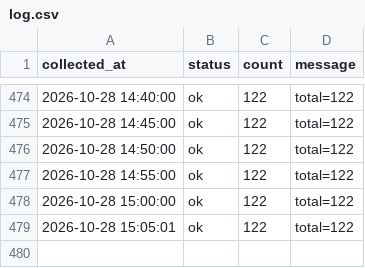
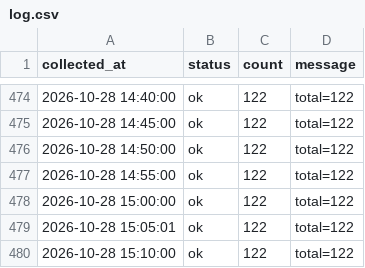
Before and after one commit to DylanKimGabia/jariisseoul-data, a CSV file: data/log.csv, drawn as a sheet; only a part is shown, gaps mark what is left out.

Commit message:
data: 2026-10-28 15:10

```diff
--- a/data/log.csv
+++ b/data/log.csv
@@ -479 +479,2 @@ collected_at,status,count,message
 2026-10-28 15:05:01,ok,122,total=122
+2026-10-28 15:10:00,ok,122,total=122
```
Also changed, not shown: 1 other file.
